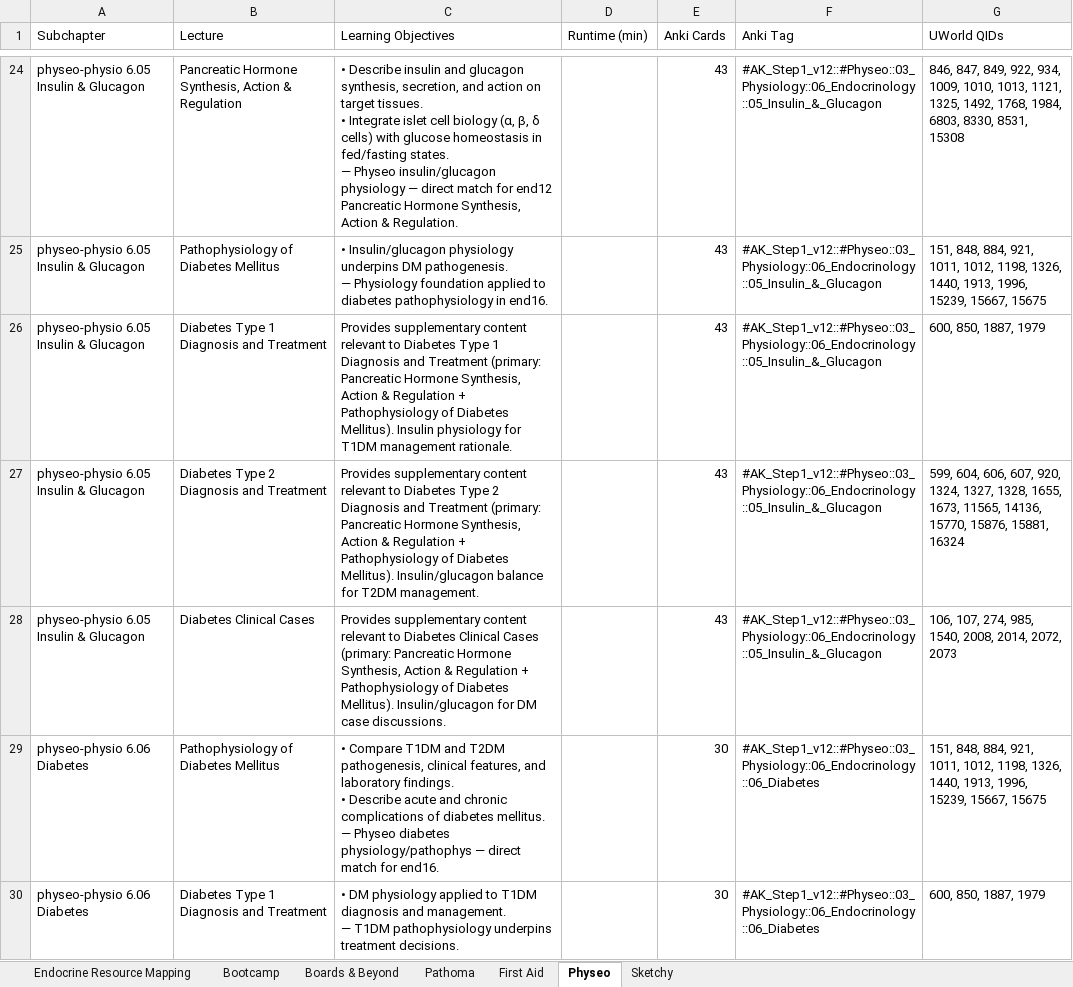
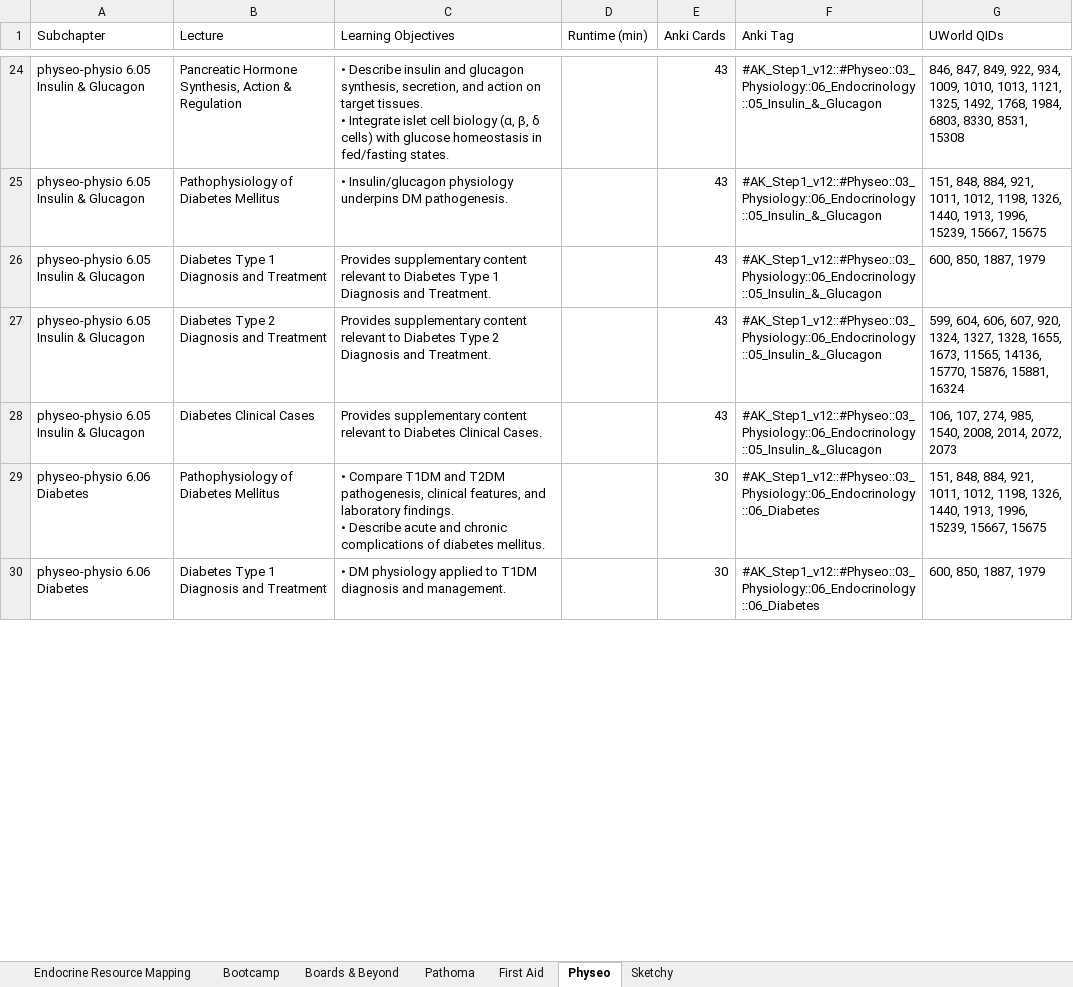
Before and after one commit to strettyit10/Block4-Endocrine, an Excel workbook: resource-mapping/Endocrine_Resource_Mapping.xlsx, sheet Physeo, drawn as a sheet; only a part is shown, gaps mark what is left out; values as stored, in another font and other column widths than the file's, no cell formats; ↵ is a line break in a cell; the diff covers the shown part only; the diff names each change by its address in the sheet, - before the commit and + after, or states it on an @@ line.

```diff
--- a/resource-mapping/Endocrine_Resource_Mapping.xlsx (sheet Physeo)
+++ b/resource-mapping/Endocrine_Resource_Mapping.xlsx (sheet Physeo)
-C24 (Learning Objectives): …fed/fasting states. ↵ — Physeo insulin/glucagon physiology — direct match for end12 Pancreatic Hormone Synthesis, Action & Regulation.
+C24 (Learning Objectives): …fed/fasting states.
-C25 (Learning Objectives): …DM pathogenesis. ↵ — Physiology foundation applied to diabetes pathophysiology in end16.
+C25 (Learning Objectives): …DM pathogenesis.
-C26 (Learning Objectives): …Diagnosis and Treatment (primary: Pancreatic Hormone Synthesis, Action & Regulation + Pathophysiology of Diabetes Mellitus). Insulin physiology for T1DM management rationale.
+C26 (Learning Objectives): …Diagnosis and Treatment.
-C27 (Learning Objectives): …Diagnosis and Treatment (primary: Pancreatic Hormone Synthesis, Action & Regulation + Pathophysiology of Diabetes Mellitus). Insulin/glucagon balance for T2DM management.
+C27 (Learning Objectives): …Diagnosis and Treatment.
-C28 (Learning Objectives): …Diabetes Clinical Cases (primary: Pancreatic Hormone Synthesis, Action & Regulation + Pathophysiology of Diabetes Mellitus). Insulin/glucagon for DM case discussions.
+C28 (Learning Objectives): …Diabetes Clinical Cases.
-C29 (Learning Objectives): …diabetes mellitus. ↵ — Physeo diabetes physiology/pathophys — direct match for end16.
+C29 (Learning Objectives): …diabetes mellitus.
-C30 (Learning Objectives): …and management. ↵ — T1DM pathophysiology underpins treatment decisions.
+C30 (Learning Objectives): …and management.
```
Also changed, not shown: other rows of this sheet, sheet Bootcamp, sheet First Aid, sheet Boards & Beyond, sheet Sketchy, sheet Pathoma, sheet Endocrine Resource Mapping, cell formats, resource-mapping/HoyaDocs-UWorld-QID-Mapping.xlsx.
